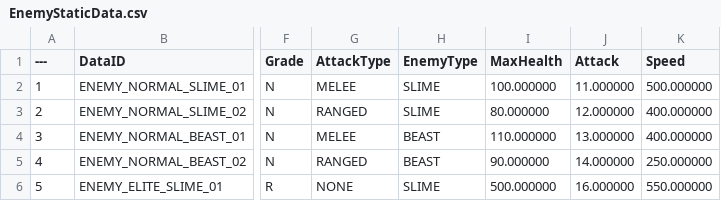
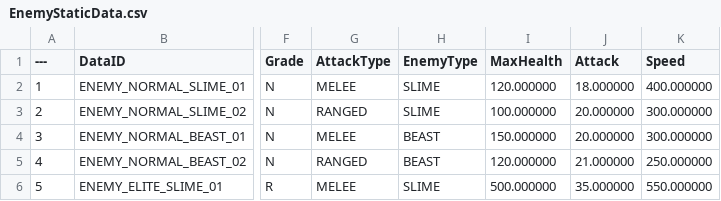
Before and after one commit to Lucky-Rabbit-s-Foot-v2/Lunar_Realm, a CSV file: ExternalSource/EnemyStaticData.csv, drawn as a sheet; only a part is shown, gaps mark what is left out; the diff covers the shown part only; the diff names each change by its address in the sheet, - before the commit and + after, or states it on an @@ line.

```diff
--- a/ExternalSource/EnemyStaticData.csv
+++ b/ExternalSource/EnemyStaticData.csv
-I2 (MaxHealth): 100.000000
+I2 (MaxHealth): 120.000000
-J2 (Attack): 11.000000
+J2 (Attack): 18.000000
-K2 (Speed): 500.000000
+K2 (Speed): 400.000000
-I3 (MaxHealth): 80.000000
+I3 (MaxHealth): 100.000000
-J3 (Attack): 12.000000
+J3 (Attack): 20.000000
-K3:K4 (Speed): 400.000000
+K3:K4 (Speed): 300.000000
-I4 (MaxHealth): 110.000000
+I4 (MaxHealth): 150.000000
-J4 (Attack): 13.000000
+J4 (Attack): 20.000000
-I5 (MaxHealth): 90.000000
+I5 (MaxHealth): 120.000000
-J5 (Attack): 14.000000
+J5 (Attack): 21.000000
-G6 (AttackType): NONE
+G6 (AttackType): MELEE
-J6 (Attack): 16.000000
+J6 (Attack): 35.000000
```
Also changed, not shown: 37 edited cells elsewhere in this file, ExternalSource/StageStaticData.csv, 3 other files.
